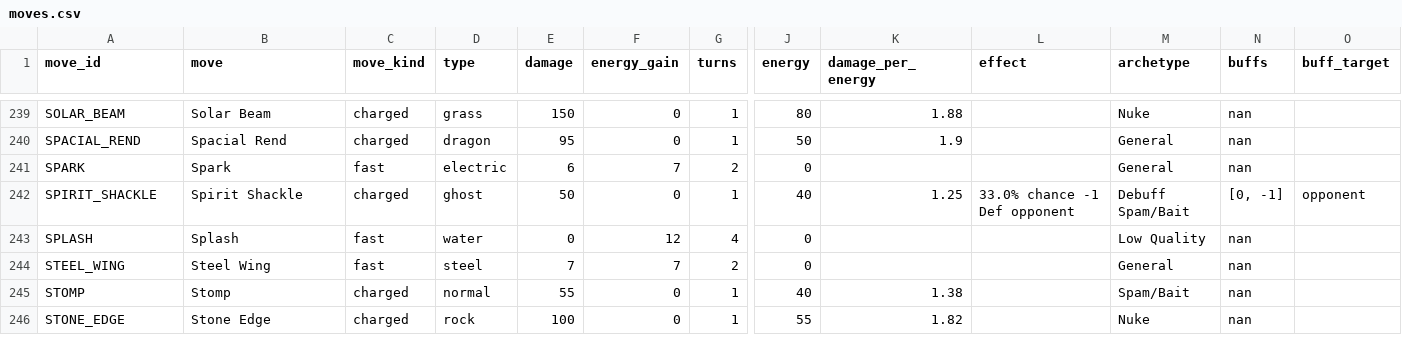
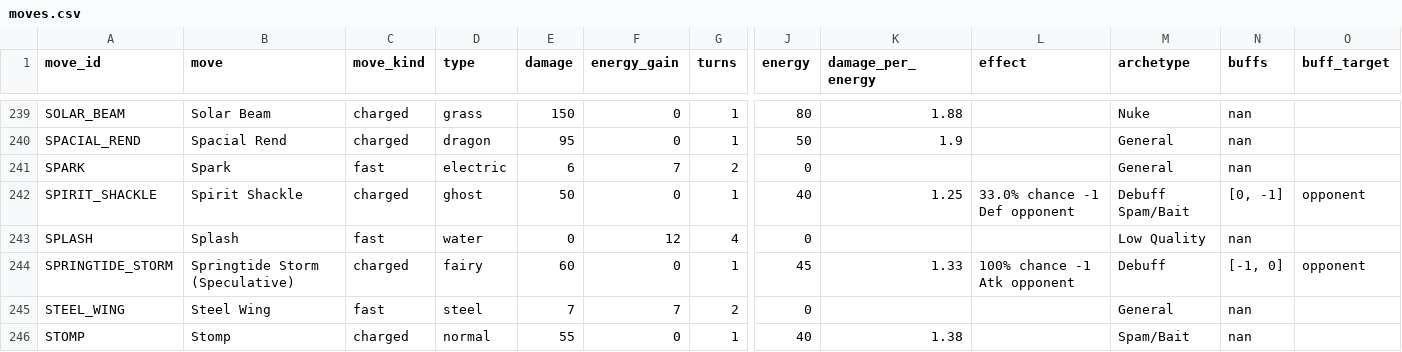
Before and after one commit to orgo-dev/pogo-pvp-ivs, a CSV file: data/moves.csv, drawn as a sheet; only a part is shown, gaps mark what is left out; the shorter side is filled out with more unchanged rows; rows hold the shown columns only; the diff names each change by its address in the sheet, - before the commit and + after, or states it on an @@ line.

```diff
--- a/data/moves.csv
+++ b/data/moves.csv
+row 244: SPRINGTIDE_STORM | Springtide Storm (Speculative) | charged | fairy | 60 | 0 | 1 | 45 | 1.33 | 100% chance -1 Atk opponent | Debuff | [-1, 0] | opponent
```
Also changed, not shown: data/pokemon.csv, data/pokemon_charged_moves.csv, 7 other files.
